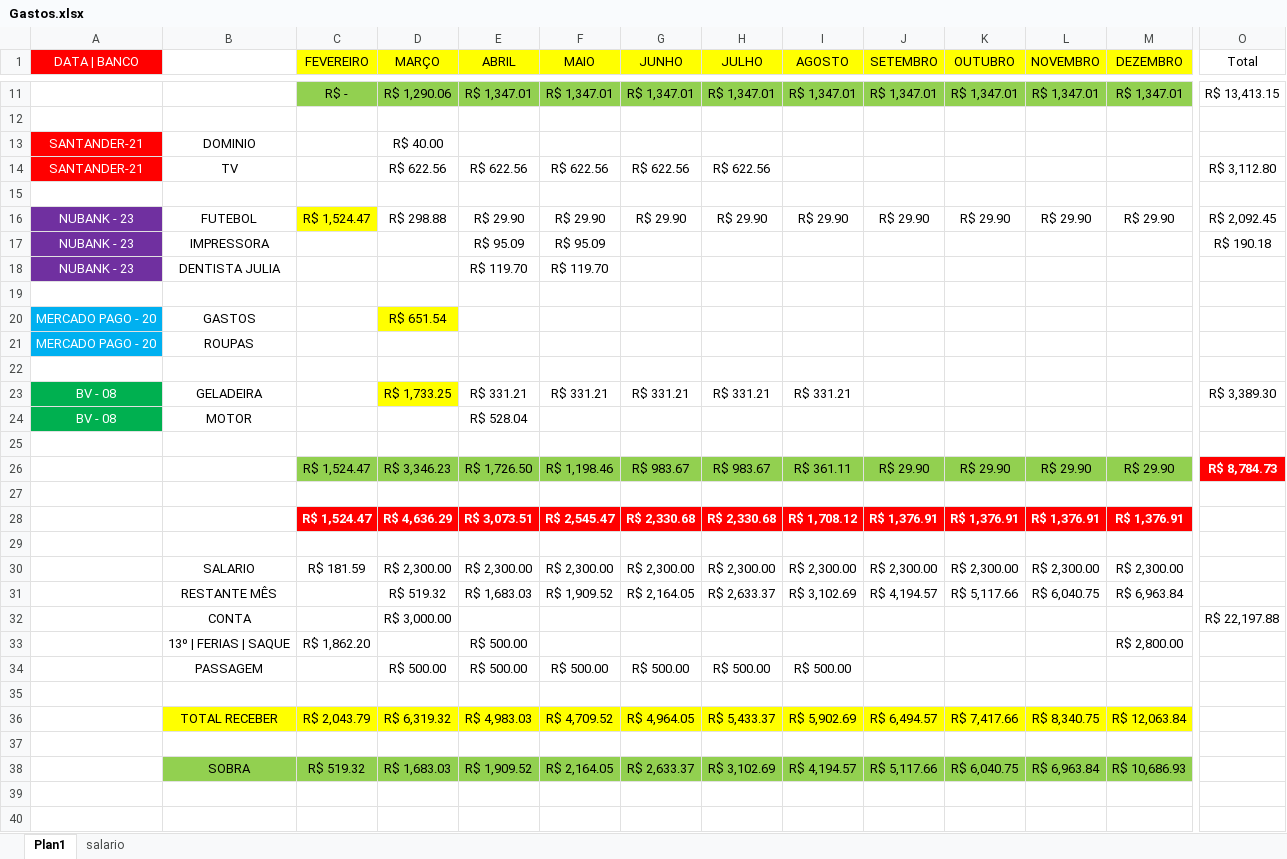
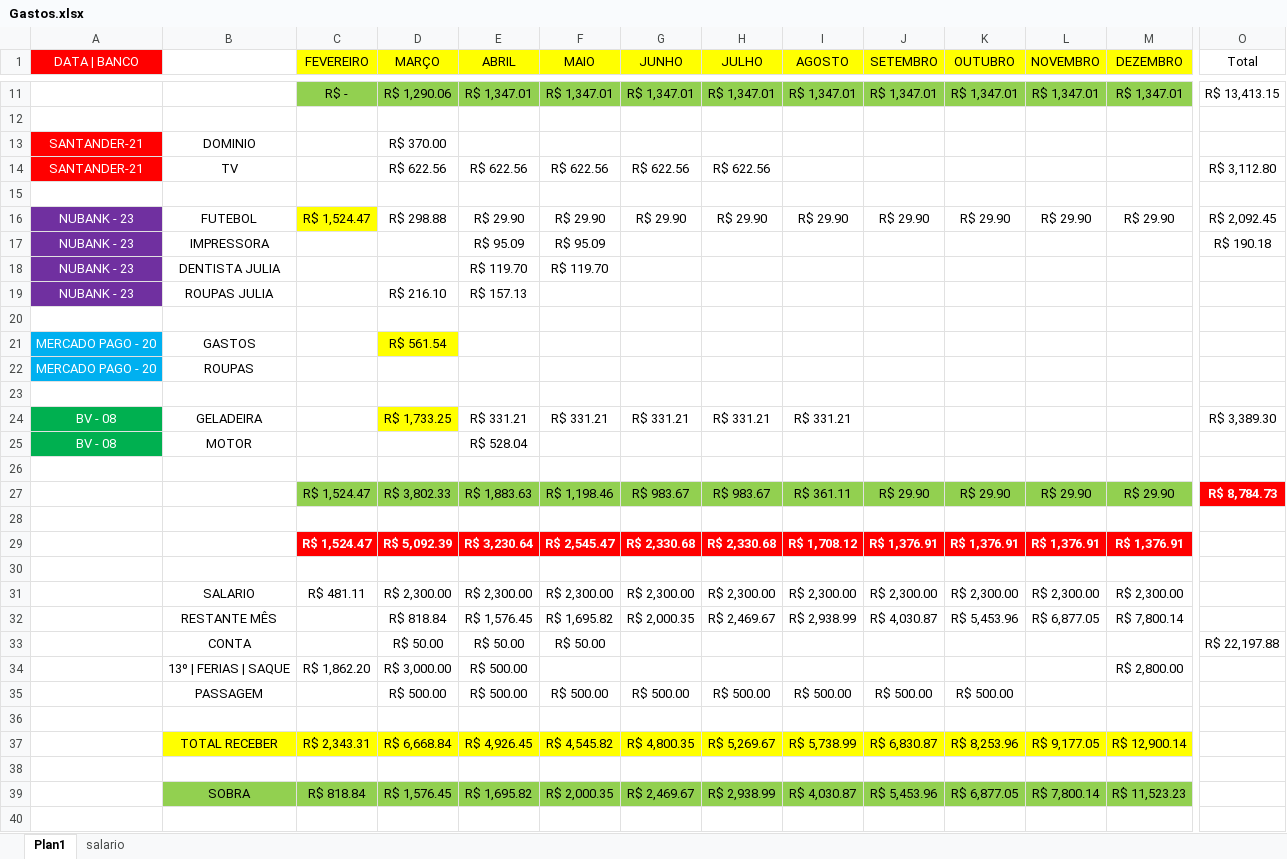
Before and after one commit to zecajhonatan/Estudos, an Excel workbook: Gastos.xlsx, sheet Plan1, drawn as a sheet; only a part is shown, gaps mark what is left out; the shorter side is filled out with more unchanged rows; values as stored, in another font and other column widths than the file's, no borders; removed rows and columns are numbered as before the commit, all else as after; rows hold the shown columns only; the diff names each change by its address in the sheet, - before the commit and + after, or states it on an @@ line.

```diff
--- a/Gastos.xlsx (sheet Plan1)
+++ b/Gastos.xlsx (sheet Plan1)
-D13 (MARÇO): R$ 40.00
+D13 (MARÇO): R$ 370.00
+row 19: NUBANK - 23 | ROUPAS JULIA |  | R$ 216.10 | R$ 157.13
-D21 (MARÇO): R$ 651.54
+D21 (MARÇO): R$ 561.54
-D27 (MARÇO): R$ 3,346.23
+D27 (MARÇO): R$ 3,802.33
-E27 (ABRIL): R$ 1,726.50
+E27 (ABRIL): R$ 1,883.63
-D29 (MARÇO): R$ 4,636.29
+D29 (MARÇO): R$ 5,092.39
-E29 (ABRIL): R$ 3,073.51
+E29 (ABRIL): R$ 3,230.64
-C31 (FEVEREIRO): R$ 181.59
+C31 (FEVEREIRO): R$ 481.11
-row 31:  | RESTANTE MÊS |  | R$ 519.32 | R$ 1,683.03 | R$ 1,909.52 | R$ 2,164.05 | R$ 2,633.37 | R$ 3,102.69 | R$ 4,194.57 | R$ 5,117.66 | R$ 6,040.75 | R$ 6,963.84
-row 32:  | CONTA |  | R$ 3,000.00 |  |  |  |  |  |  |  |  |  | R$ 22,197.88
+row 32:  | RESTANTE MÊS |  | R$ 818.84 | R$ 1,576.45 | R$ 1,695.82 | R$ 2,000.35 | R$ 2,469.67 | R$ 2,938.99 | R$ 4,030.87 | R$ 5,453.96 | R$ 6,877.05 | R$ 7,800.14
+row 33:  | CONTA |  | R$ 50.00 | R$ 50.00 | R$ 50.00 |  |  |  |  |  |  |  | R$ 22,197.88
-D34 (MARÇO): (empty)
+D34 (MARÇO): R$ 3,000.00
-J35 (SETEMBRO): (empty)
+J35 (SETEMBRO): R$ 500.00
-K35 (OUTUBRO): (empty)
+K35 (OUTUBRO): R$ 500.00
-row 36:  | TOTAL RECEBER | R$ 2,043.79 | R$ 6,319.32 | R$ 4,983.03 | R$ 4,709.52 | R$ 4,964.05 | R$ 5,433.37 | R$ 5,902.69 | R$ 6,494.57 | R$ 7,417.66 | R$ 8,340.75 | R$ 12,063.84
+row 37:  | TOTAL RECEBER | R$ 2,343.31 | R$ 6,668.84 | R$ 4,926.45 | R$ 4,545.82 | R$ 4,800.35 | R$ 5,269.67 | R$ 5,738.99 | R$ 6,830.87 | R$ 8,253.96 | R$ 9,177.05 | R$ 12,900.14
-row 38:  | SOBRA | R$ 519.32 | R$ 1,683.03 | R$ 1,909.52 | R$ 2,164.05 | R$ 2,633.37 | R$ 3,102.69 | R$ 4,194.57 | R$ 5,117.66 | R$ 6,040.75 | R$ 6,963.84 | R$ 10,686.93
+row 39:  | SOBRA | R$ 818.84 | R$ 1,576.45 | R$ 1,695.82 | R$ 2,000.35 | R$ 2,469.67 | R$ 2,938.99 | R$ 4,030.87 | R$ 5,453.96 | R$ 6,877.05 | R$ 7,800.14 | R$ 11,523.23
```
Also changed, not shown: formulas that keep their value, 4 other files.
